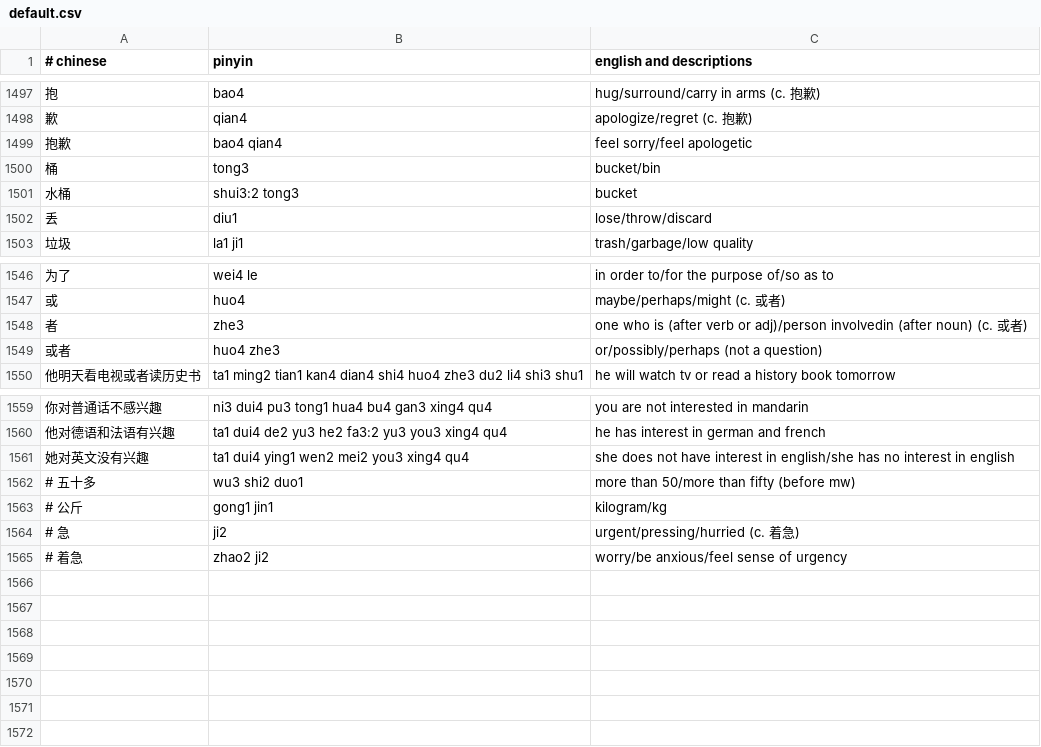
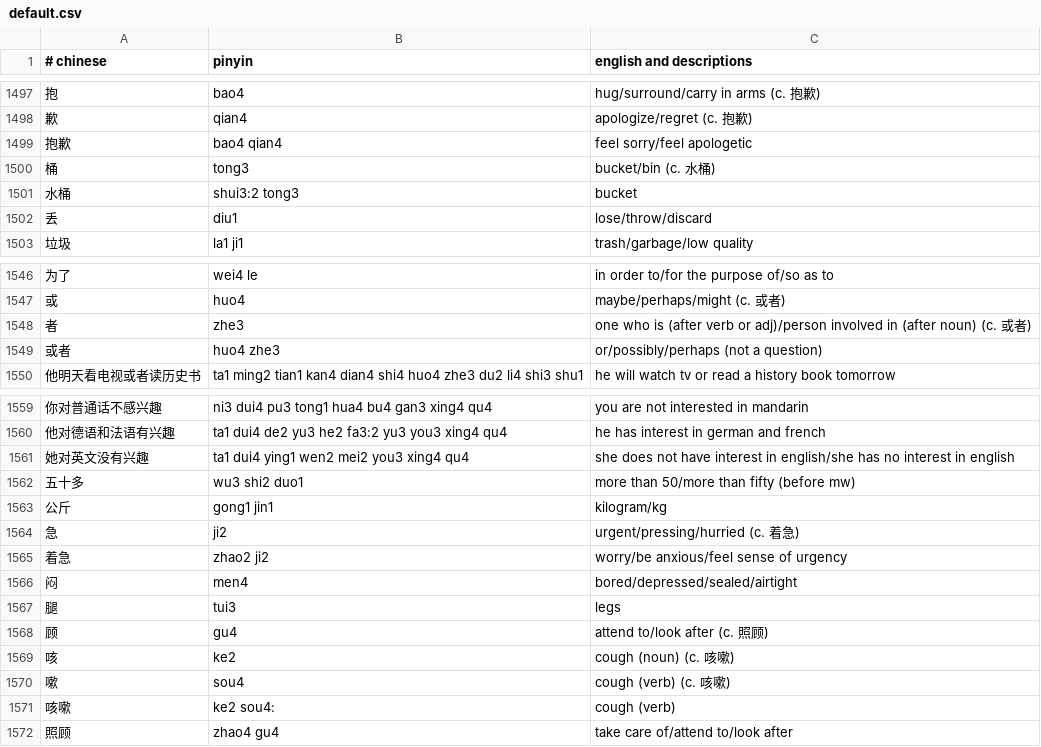
Before and after one commit to nickrusso42518/zhong, a CSV file: inputs/default.csv, drawn as a sheet; only a part is shown, gaps mark what is left out.

Commit message:
words [ci skip]

```diff
--- a/inputs/default.csv
+++ b/inputs/default.csv
@@ -1499,3 +1499,3 @@
 抱歉,bao4 qian4,feel sorry/feel apologetic
-桶,tong3,bucket/bin
+桶,tong3,bucket/bin (c. 水桶)
 水桶,shui3:2 tong3,bucket
@@ -1547,3 +1547,3 @@
 或,huo4,maybe/perhaps/might (c. 或者)
-者,zhe3,one who is (after verb or adj)/person involvedin (after noun) (c. 或者)
+者,zhe3,one who is (after verb or adj)/person involved in (after noun) (c. 或者)
 或者,huo4 zhe3,or/possibly/perhaps (not a question)
@@ -1561,5 +1561,12 @@
 她对英文没有兴趣,ta1 dui4 ying1 wen2 mei2 you3 xing4 qu4,she does not have interest in english/she has no interest in english
-# 五十多,wu3 shi2 duo1,more than 50/more than fifty (before mw)
-# 公斤,gong1 jin1,kilogram/kg
-# 急,ji2,urgent/pressing/hurried (c. 着急)
-# 着急,zhao2 ji2,worry/be anxious/feel sense of urgency
+五十多,wu3 shi2 duo1,more than 50/more than fifty (before mw)
+公斤,gong1 jin1,kilogram/kg
+急,ji2,urgent/pressing/hurried (c. 着急)
+着急,zhao2 ji2,worry/be anxious/feel sense of urgency
+闷,men4,bored/depressed/sealed/airtight
+腿,tui3,legs
+顾,gu4,attend to/look after (c. 照顾)
+咳,ke2,cough (noun) (c. 咳嗽)
+嗽,sou4,cough (verb) (c. 咳嗽)
+咳嗽,ke2 sou4:,cough (verb)
+照顾,zhao4 gu4,take care of/attend to/look after
```
